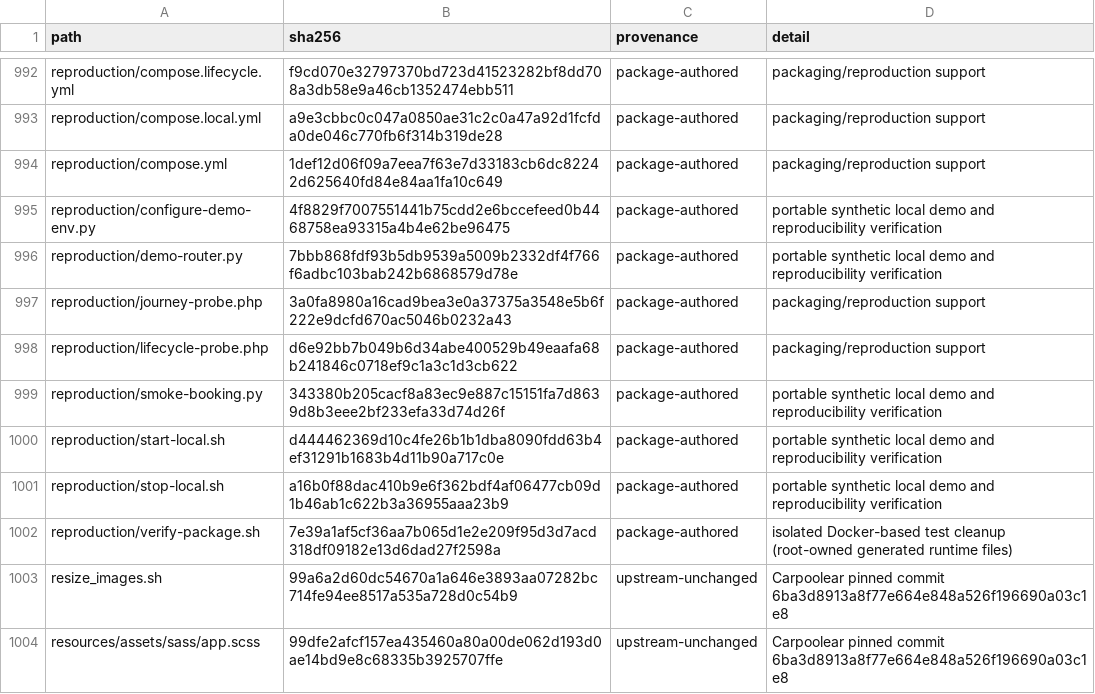
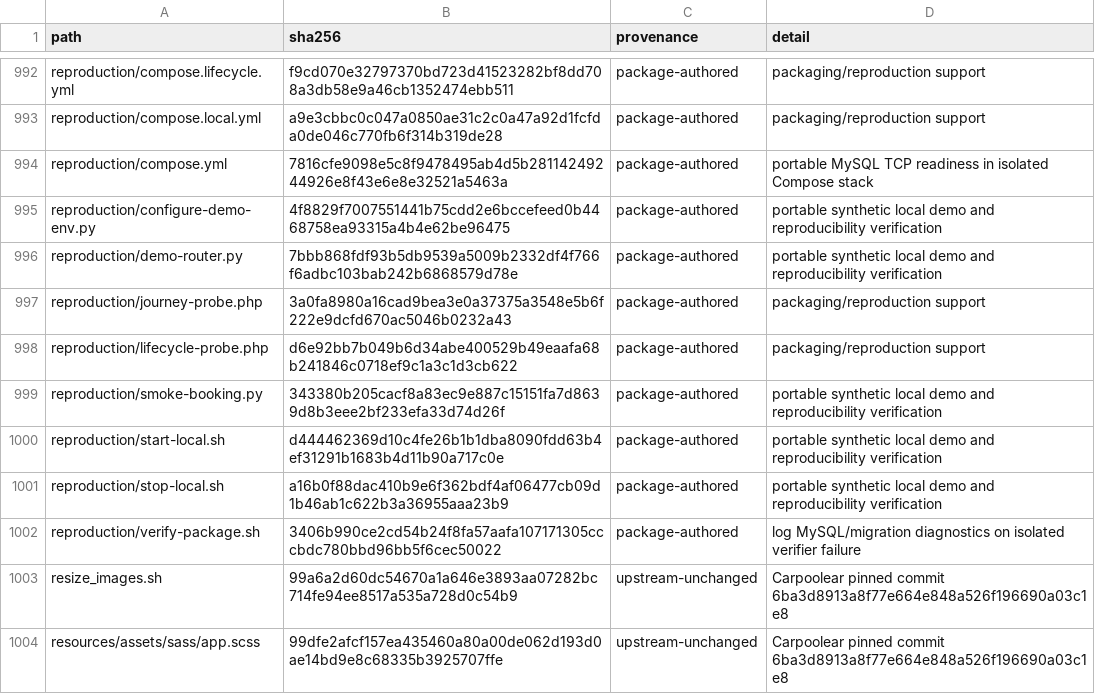
Before and after one commit to CampusPool/carpooling-workspace, a TSV file: prototype/SOURCE_MAP.tsv, drawn as a sheet; only a part is shown, gaps mark what is left out.

Commit message:
fix: align shared workspace MySQL startup with verified baseline

```diff
--- a/prototype/SOURCE_MAP.tsv
+++ b/prototype/SOURCE_MAP.tsv
@@ -993,3 +993,3 @@ reproduction/compose.lifecycle.yml	f9cd070e32797370bd723d41523282bf8dd708a3db58e
 reproduction/compose.local.yml	a9e3cbbc0c047a0850ae31c2c0a47a92d1fcfda0de046c770fb6f314b319de28	package-authored	packaging/reproduction support
-reproduction/compose.yml	1def12d06f09a7eea7f63e7d33183cb6dc82242d625640fd84e84aa1fa10c649	package-authored	packaging/reproduction support
+reproduction/compose.yml	7816cfe9098e5c8f9478495ab4d5b28114249244926e8f43e6e8e32521a5463a	package-authored	portable MySQL TCP readiness in isolated Compose stack
 reproduction/configure-demo-env.py	4f8829f7007551441b75cdd2e6bccefeed0b4468758ea93315a4b4e62be96475	package-authored	portable synthetic local demo and reproducibility verification
@@ -1001,3 +1001,3 @@ reproduction/start-local.sh	d444462369d10c4fe26b1b1dba8090fdd63b4ef31291b1683b4d
 reproduction/stop-local.sh	a16b0f88dac410b9e6f362bdf4af06477cb09d1b46ab1c622b3a36955aaa23b9	package-authored	portable synthetic local demo and reproducibility verification
-reproduction/verify-package.sh	7e39a1af5cf36aa7b065d1e2e209f95d3d7acd318df09182e13d6dad27f2598a	package-authored	isolated Docker-based test cleanup (root-owned generated runtime files)
+reproduction/verify-package.sh	3406b990ce2cd54b24f8fa57aafa107171305cccbdc780bbd96bb5f6cec50022	package-authored	log MySQL/migration diagnostics on isolated verifier failure
 resize_images.sh	99a6a2d60dc54670a1a646e3893aa07282bc714fe94ee8517a535a728d0c54b9	upstream-unchanged	Carpoolear pinned commit 6ba3d8913a8f77e664e848a526f196690a03c1e8
```
